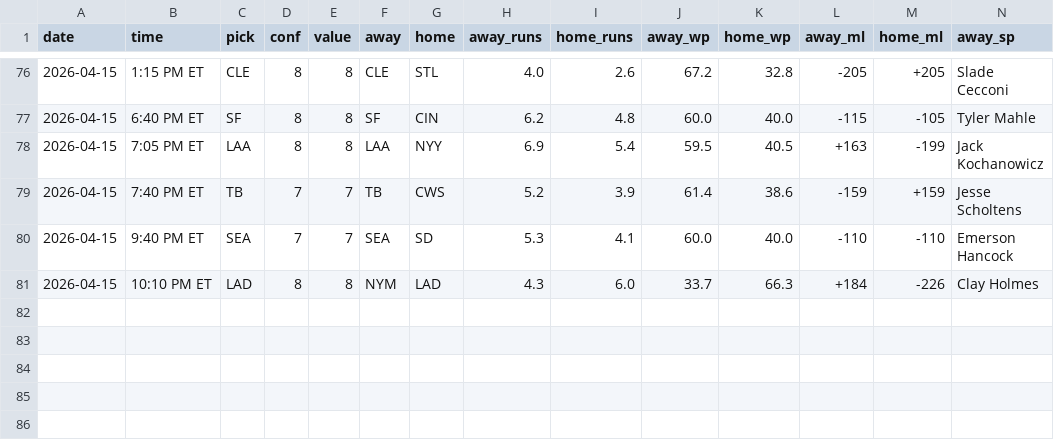
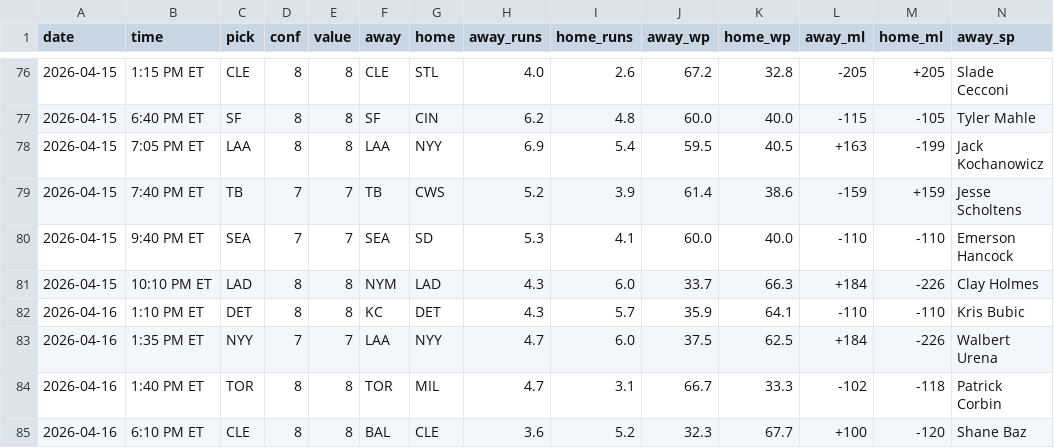
Before and after one commit to jack-more/MORELLOSIMS, a CSV file: mlbsim/picks_log.csv, drawn as a sheet; only a part is shown, gaps mark what is left out; rows hold the shown columns only; the diff names each change by its address in the sheet, - before the commit and + after, or states it on an @@ line.

```diff
--- a/mlbsim/picks_log.csv
+++ b/mlbsim/picks_log.csv
+row 82: 2026-04-16 | 1:10 PM ET | DET | 8 | 8 | KC | DET | 4.3 | 5.7 | 35.9 | 64.1 | -110 | -110 | Kris Bubic
+row 83: 2026-04-16 | 1:35 PM ET | NYY | 7 | 7 | LAA | NYY | 4.7 | 6.0 | 37.5 | 62.5 | +184 | -226 | Walbert Urena
+row 84: 2026-04-16 | 1:40 PM ET | TOR | 8 | 8 | TOR | MIL | 4.7 | 3.1 | 66.7 | 33.3 | -102 | -118 | Patrick Corbin
+row 85: 2026-04-16 | 6:10 PM ET | CLE | 8 | 8 | BAL | CLE | 3.6 | 5.2 | 32.3 | 67.7 | +100 | -120 | Shane Baz
```
Also changed, not shown: 1 other file.
